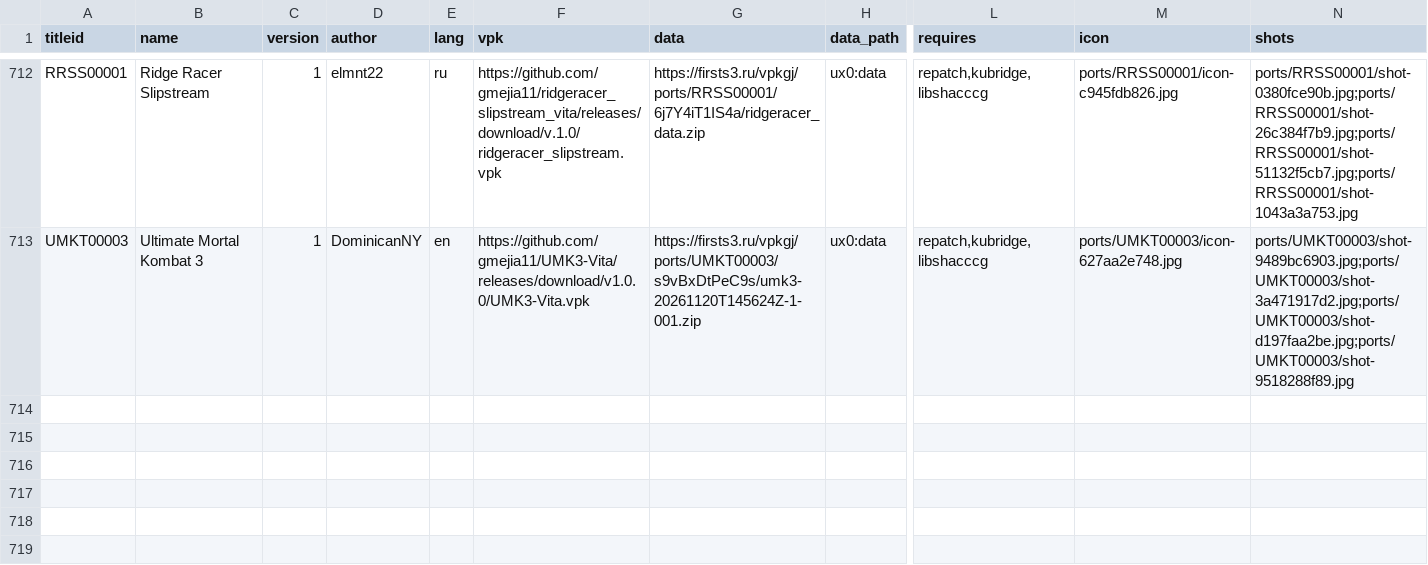
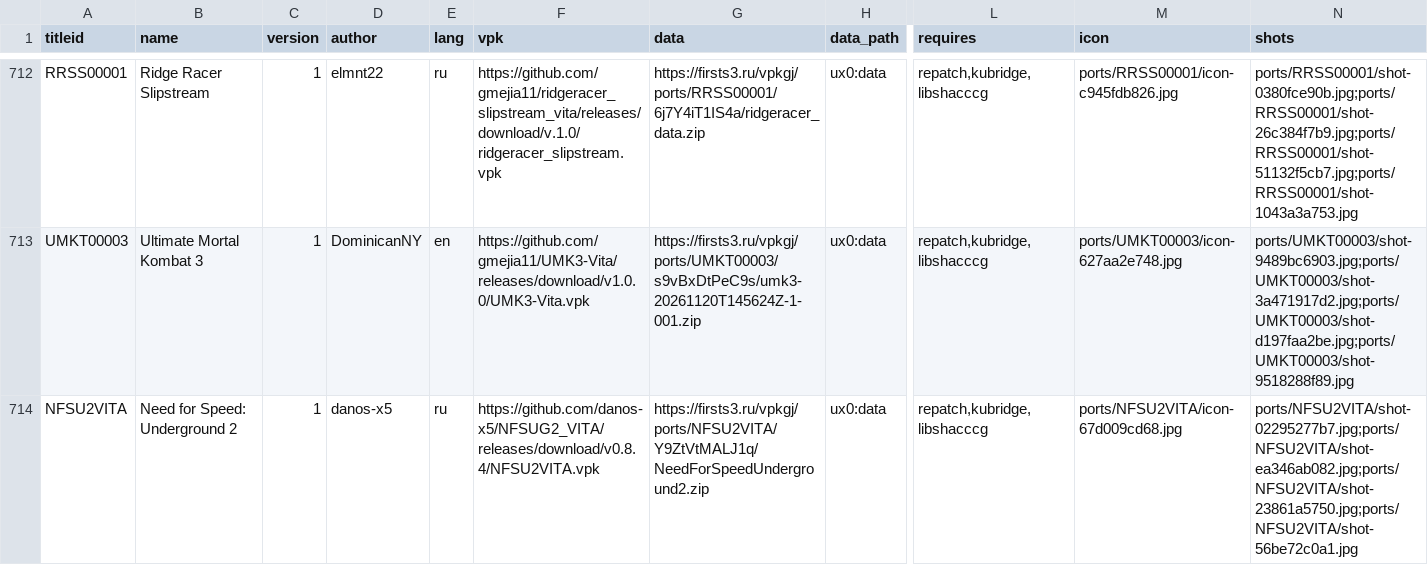
Before and after one commit to Risaro/vpkgj-db, a TSV file: catalog/ports.tsv, drawn as a sheet; only a part is shown, gaps mark what is left out; rows hold the shown columns only; the diff names each change by its address in the sheet, - before the commit and + after, or states it on an @@ line.

Commit message:
Add Need for Speed: Underground 2 (ports/NFSU2VITA)

```diff
--- a/catalog/ports.tsv
+++ b/catalog/ports.tsv
+row 714: NFSU2VITA | Need for Speed: Underground 2 | 1 | danos-x5 | ru | https://github.com/danos-x5/NFSUG2_VITA/releases/download/v0.8.4/NFSU2VITA.vpk | https://firsts3.ru/vpkgj/ports/NFSU2VITA/Y9ZtVtMALJ1q/NeedForSpeedUnderground2.zip | ux0:data | repatch,kubridge,libshacccg | ports/NFSU2VITA/icon-67d009cd68.jpg | ports/NFSU2VITA/shot-02295277b7.jpg;ports/NFSU2VITA/shot-ea346ab082.jpg;ports/NFSU2VITA/shot-23861a5750.jpg;ports/NFSU2VITA/shot-56be72c0a1.jpg
```
Also changed, not shown: 6 other files.
